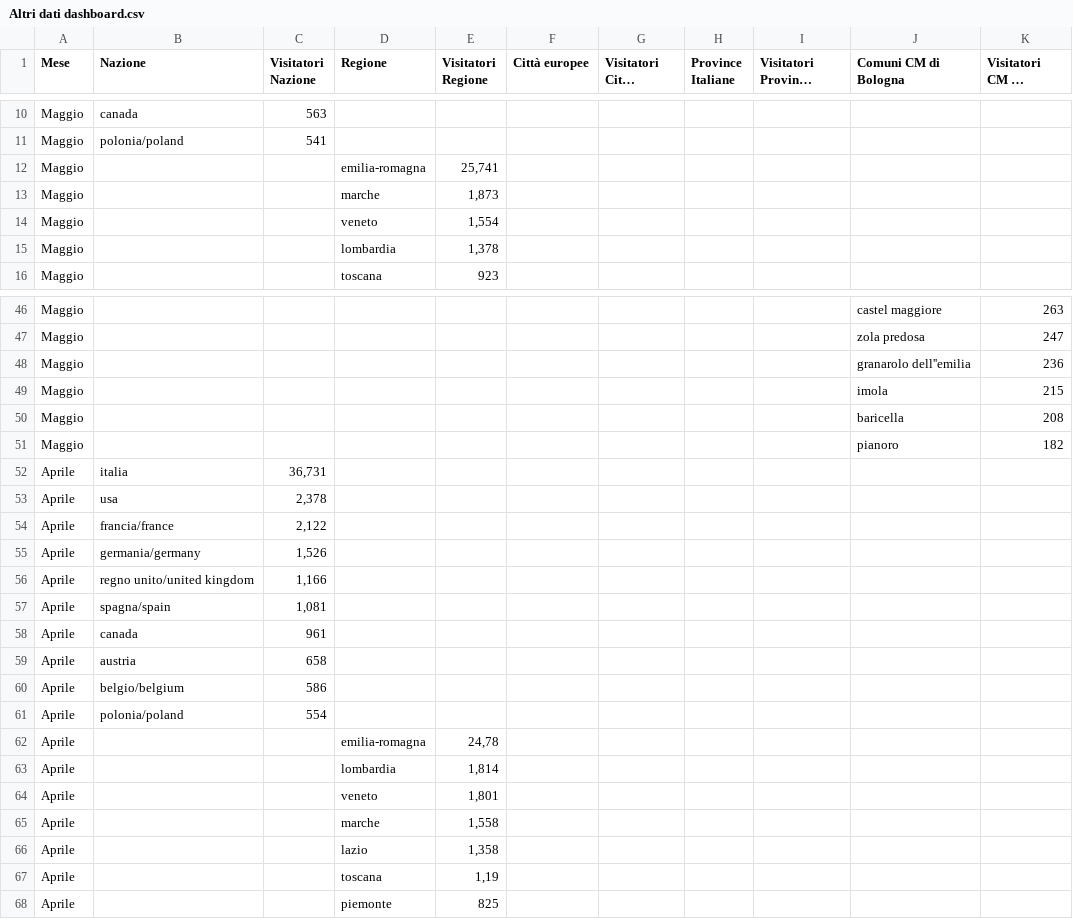
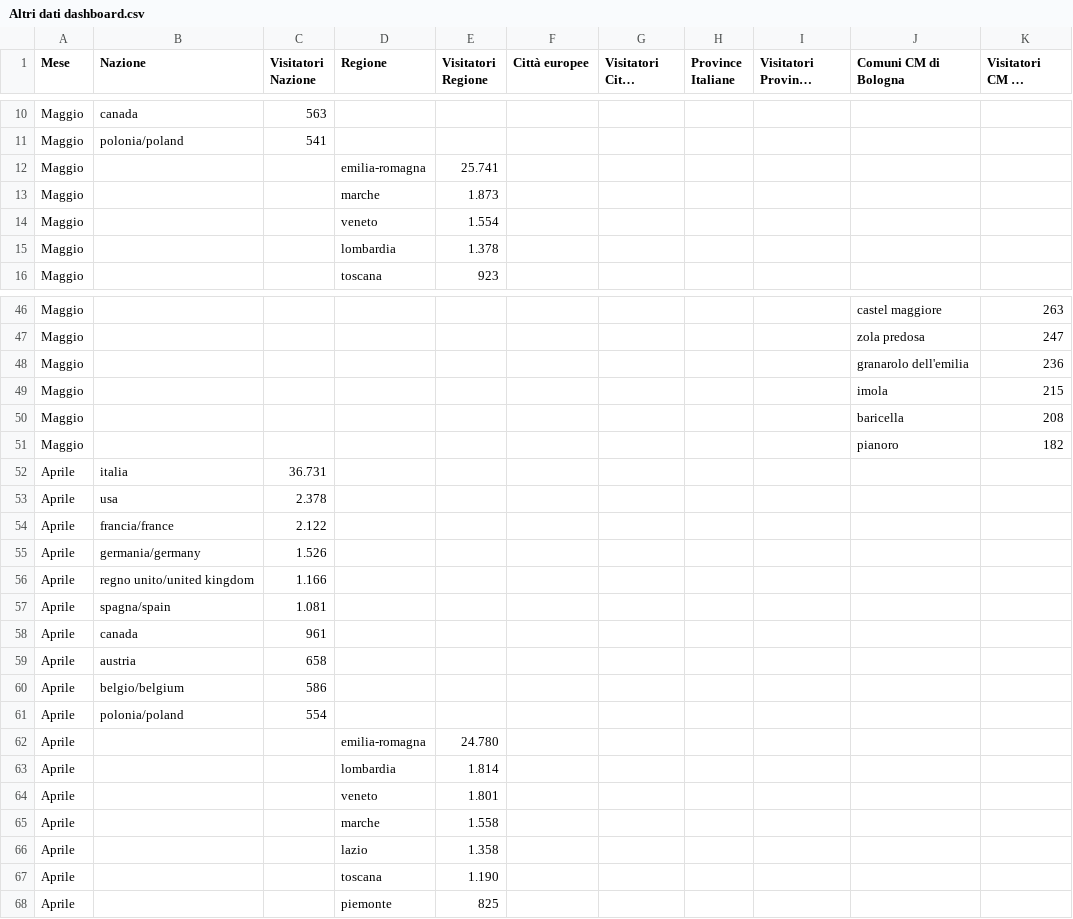
Before and after one commit to Lucab73/Dashboard-Musei, a CSV file: Altri dati dashboard.csv, drawn as a sheet; only a part is shown, gaps mark what is left out; long unchanged cells end in …; the diff covers the shown part only; the diff names each change by its address in the sheet, - before the commit and + after, or states it on an @@ line.

Commit message:
Update Altri dati dashboard.csv

```diff
--- a/Altri dati dashboard.csv
+++ b/Altri dati dashboard.csv
-E12 (Visitatori Regione): 25,741
+E12 (Visitatori Regione): 25.741
-E13 (Visitatori Regione): 1,873
+E13 (Visitatori Regione): 1.873
-E14 (Visitatori Regione): 1,554
+E14 (Visitatori Regione): 1.554
-E15 (Visitatori Regione): 1,378
+E15 (Visitatori Regione): 1.378
-J48 (Comuni CM di Bologna): granarolo dell''emilia
+J48 (Comuni CM di Bologna): granarolo dell'emilia
-C52 (Visitatori Nazione): 36,731
+C52 (Visitatori Nazione): 36.731
-C53 (Visitatori Nazione): 2,378
+C53 (Visitatori Nazione): 2.378
-C54 (Visitatori Nazione): 2,122
+C54 (Visitatori Nazione): 2.122
-C55 (Visitatori Nazione): 1,526
+C55 (Visitatori Nazione): 1.526
-C56 (Visitatori Nazione): 1,166
+C56 (Visitatori Nazione): 1.166
-C57 (Visitatori Nazione): 1,081
+C57 (Visitatori Nazione): 1.081
-E62 (Visitatori Regione): 24,78
+E62 (Visitatori Regione): 24.780
-E63 (Visitatori Regione): 1,814
+E63 (Visitatori Regione): 1.814
-E64 (Visitatori Regione): 1,801
+E64 (Visitatori Regione): 1.801
-E65 (Visitatori Regione): 1,558
+E65 (Visitatori Regione): 1.558
-E66 (Visitatori Regione): 1,358
+E66 (Visitatori Regione): 1.358
-E67 (Visitatori Regione): 1,19
+E67 (Visitatori Regione): 1.190
```
Also changed, not shown: 18 edited cells elsewhere in this file.
